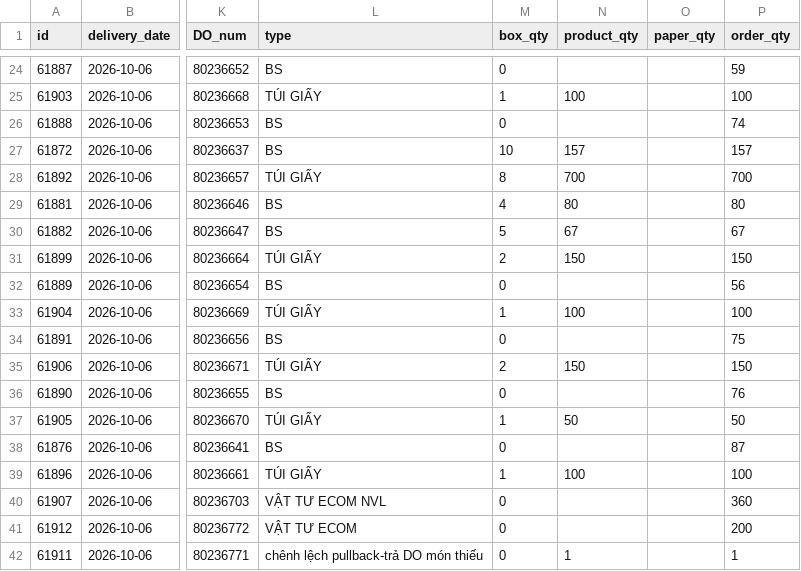
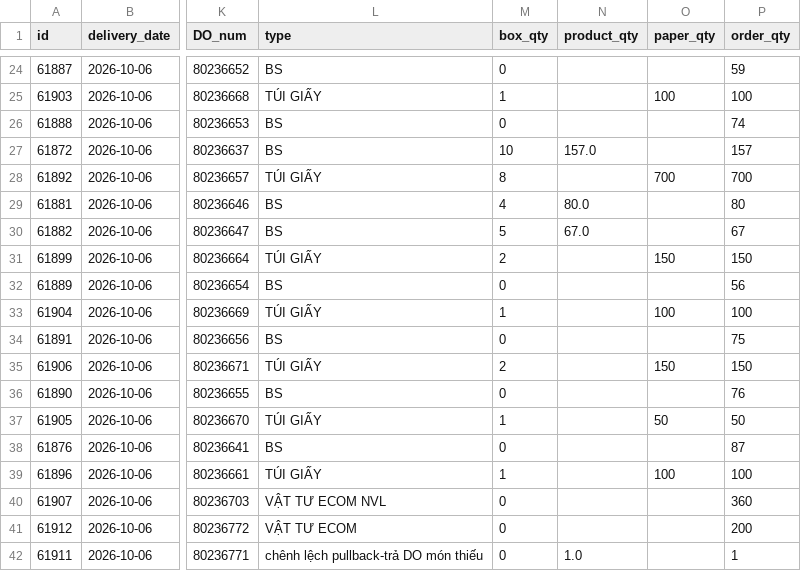
Before and after one commit to thuanmaison113-boop/report, a CSV file: outbound.csv, drawn as a sheet; only a part is shown, gaps mark what is left out; the diff covers the shown part only; the diff names each change by its address in the sheet, - before the commit and + after, or states it on an @@ line.

```diff
--- a/outbound.csv
+++ b/outbound.csv
-N25 (product_qty): 100
+N25 (product_qty): (empty)
-O25 (paper_qty): (empty)
+O25 (paper_qty): 100
-N27 (product_qty): 157
+N27 (product_qty): 157.0
-N28 (product_qty): 700
+N28 (product_qty): (empty)
-O28 (paper_qty): (empty)
+O28 (paper_qty): 700
-N29 (product_qty): 80
+N29 (product_qty): 80.0
-N30 (product_qty): 67
+N30 (product_qty): 67.0
-N31 (product_qty): 150
+N31 (product_qty): (empty)
-O31 (paper_qty): (empty)
+O31 (paper_qty): 150
-N33 (product_qty): 100
+N33 (product_qty): (empty)
-O33 (paper_qty): (empty)
+O33 (paper_qty): 100
-N35 (product_qty): 150
+N35 (product_qty): (empty)
-O35 (paper_qty): (empty)
+O35 (paper_qty): 150
-N37 (product_qty): 50
+N37 (product_qty): (empty)
-O37 (paper_qty): (empty)
+O37 (paper_qty): 50
-N39 (product_qty): 100
+N39 (product_qty): (empty)
-O39 (paper_qty): (empty)
+O39 (paper_qty): 100
-N42 (product_qty): 1
+N42 (product_qty): 1.0
```
Also changed, not shown: 32 edited cells elsewhere in this file.
